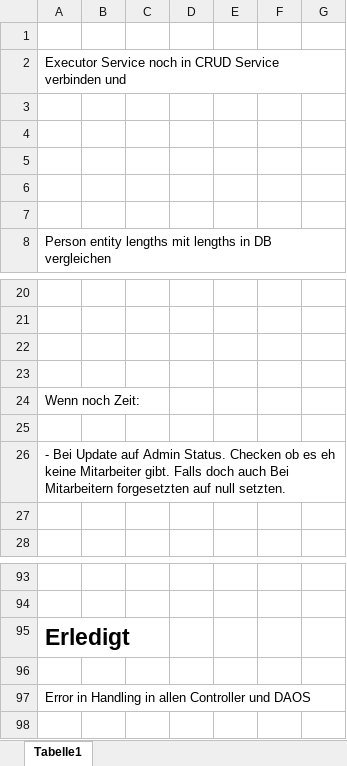
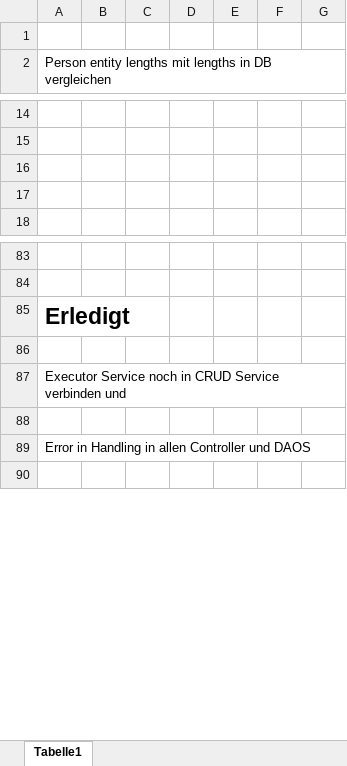
Before and after one commit to FabianAndiel1985/employee_management, an Excel workbook: documentation/ToDo/ToDos.xlsx, sheet Tabelle1, drawn as a sheet; only a part is shown, gaps mark what is left out; values as stored, in another font and other column widths than the file's, no borders; charts and pictures not drawn; removed rows and columns are numbered as before the commit, all else as after; the diff names each change by its address in the sheet, - before the commit and + after, or states it on an @@ line.

Commit message:
adds executor service to employee crud service

```diff
--- a/documentation/ToDo/ToDos.xlsx (sheet Tabelle1)
+++ b/documentation/ToDo/ToDos.xlsx (sheet Tabelle1)
-row 3: (empty)
-row 4: (empty)
-row 5: (empty)
-row 6: (empty)
-row 7: (empty)
-row 23: (empty)
-row 24: Wenn noch Zeit:
-row 25: (empty)
-row 26: - Bei Update auf Admin Status. Checken ob es eh keine Mitarbeiter gibt. Falls doch auch Bei Mitarbeitern forgesetzten auf null setzten.
+row 86: (empty)
@@ row 2 moved to row 87: Executor Service noch in CRUD Service ve… @@
```
Also changed, not shown: charts or pictures, 3 other files.
